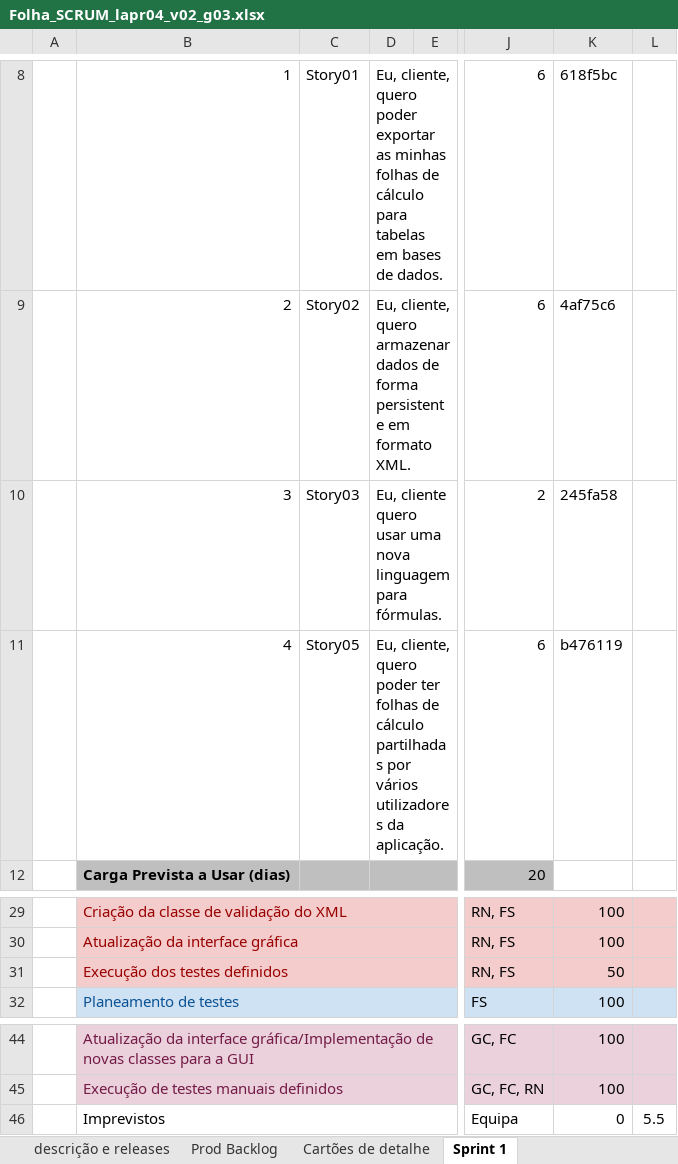
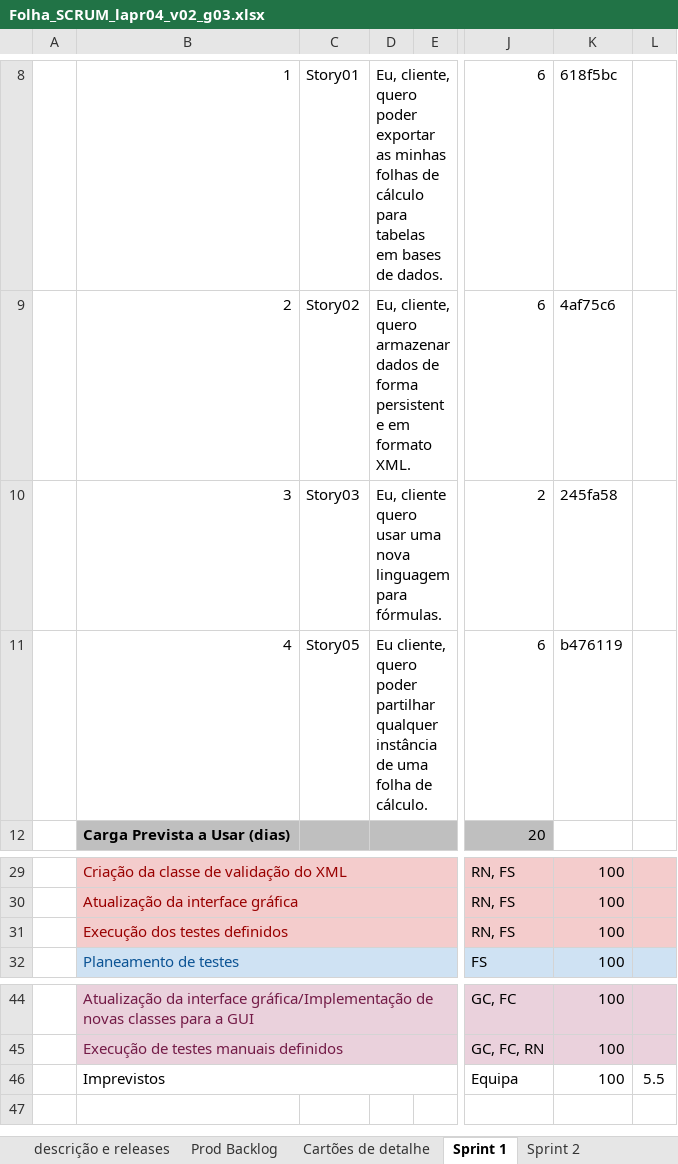
Before and after one commit to filipecouto/cleansheets, an Excel workbook: doc/Folha_SCRUM_lapr04_v02_g03.xlsx, sheet Sprint 1, drawn as a sheet; only a part is shown, gaps mark what is left out; values as stored, in another font and other column widths than the file's, no borders; charts and pictures and conditional formats not drawn; the diff names each change by its address in the sheet, - before the commit and + after, or states it on an @@ line.

```diff
--- a/doc/Folha_SCRUM_lapr04_v02_g03.xlsx (sheet Sprint 1)
+++ b/doc/Folha_SCRUM_lapr04_v02_g03.xlsx (sheet Sprint 1)
+sheet tab: Sprint 2
-D11: Eu, cliente, quero poder ter folhas de cálculo partilhadas por vários utilizadores da aplicação.
+D11: Eu cliente, quero poder partilhar qualquer instância de uma folha de cálculo.
-K31: 50
+K31: 100
-K46: 0
+K46: 100
```
Also changed, not shown: sheet Cartões de detalhe, sheet Prod Backlog, sheet descrição e releases, formulas that keep their value, charts or pictures.
